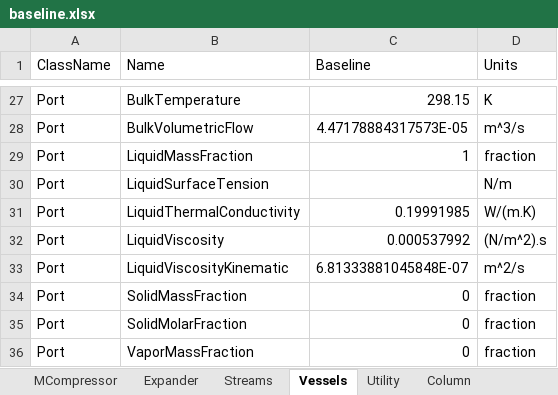
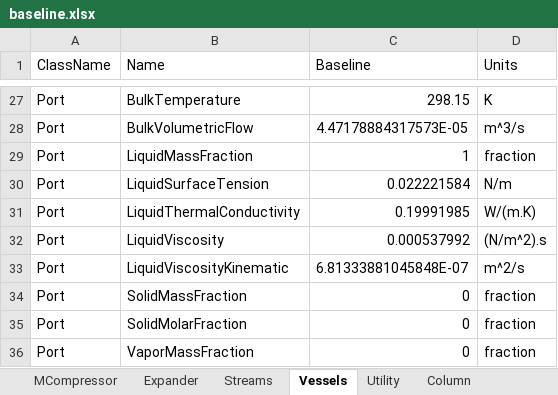
Before and after one commit to juanmgg-at/datatransfer-ProII, an Excel workbook: DataExtraction1/baseline.xlsx, sheet Vessels, drawn as a sheet; only a part is shown, gaps mark what is left out; values as stored, in another font and other column widths than the file's, no borders; the diff names each change by its address in the sheet, - before the commit and + after, or states it on an @@ line.

```diff
--- a/DataExtraction1/baseline.xlsx (sheet Vessels)
+++ b/DataExtraction1/baseline.xlsx (sheet Vessels)
-C30 (Baseline): (empty)
+C30 (Baseline): 0.022221584
```
Also changed, not shown: sheet SimpleShell&TubeHeatExchanger, sheet SimplePlateHeatExchanger, DataExtraction1/baseline-hysys.xlsx, OIDs Template.xlsx, 26 other files.
